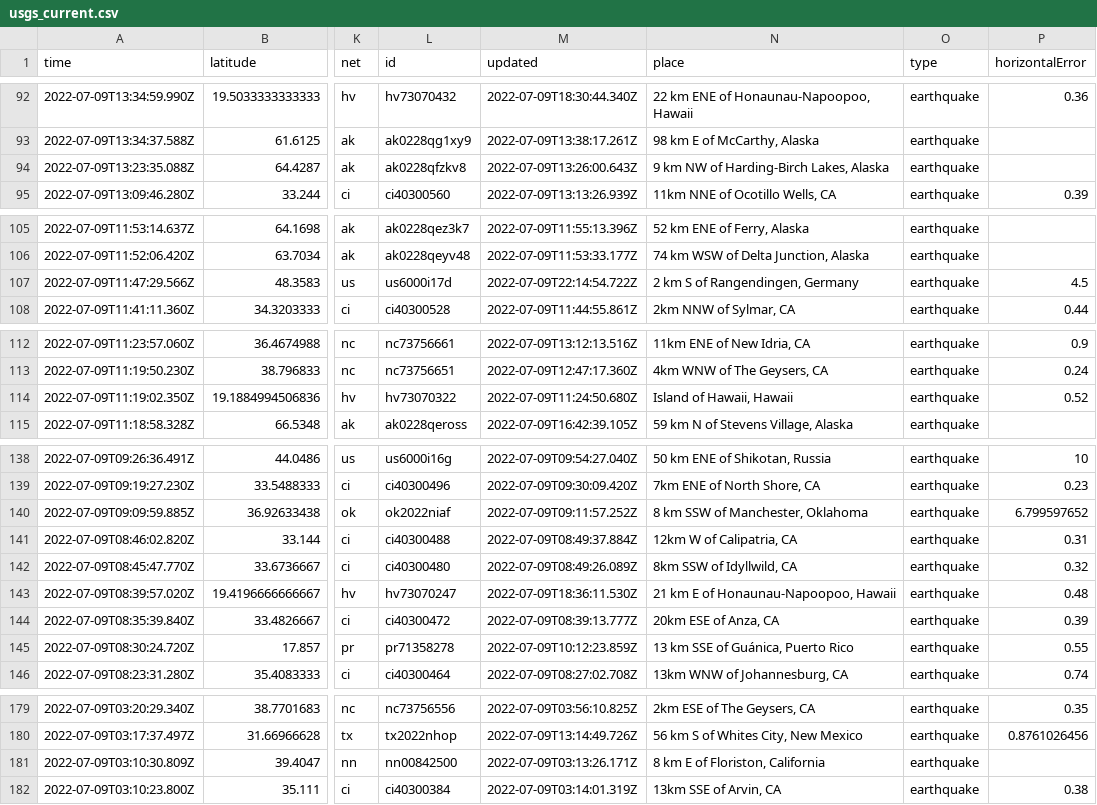
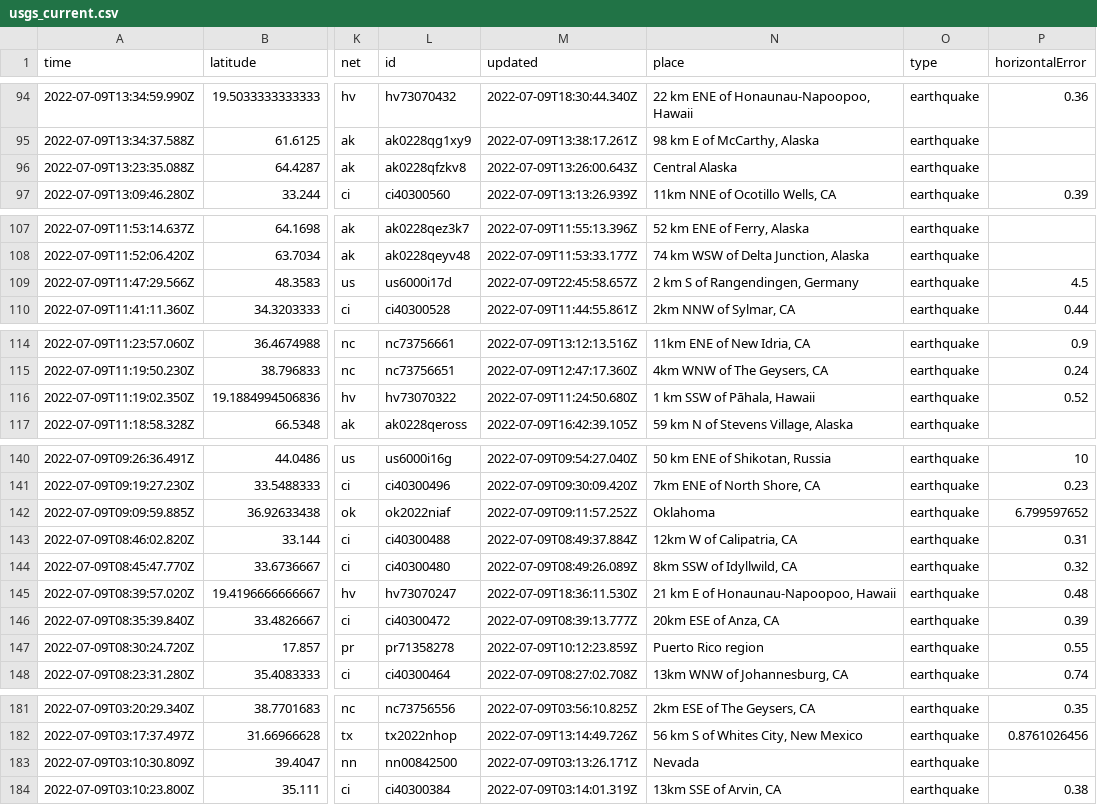
Before and after one commit to CHelmsenterprisenewscom/my-reporting-robot, a CSV file: usgs_current.csv, drawn as a sheet; only a part is shown, gaps mark what is left out; addresses are those after the commit; the diff covers the shown part only; the diff names each change by its address in the sheet, - before the commit and + after, or states it on an @@ line.

```diff
--- a/usgs_current.csv
+++ b/usgs_current.csv
-N96 (place): 9 km NW of Harding-Birch Lakes, Alaska
+N96 (place): Central Alaska
-M109 (updated): 2022-07-09T22:14:54.722Z
+M109 (updated): 2022-07-09T22:45:58.657Z
-N116 (place): Island of Hawaii, Hawaii
+N116 (place): 1 km SSW of Pāhala, Hawaii
-N142 (place): 8 km SSW of Manchester, Oklahoma
+N142 (place): Oklahoma
-N147 (place): 13 km SSE of Guánica, Puerto Rico
+N147 (place): Puerto Rico region
-N183 (place): 8 km E of Floriston, California
+N183 (place): Nevada
```
Also changed, not shown: 2 added rows, 1 removed row and 5 edited cells elsewhere in this file.
